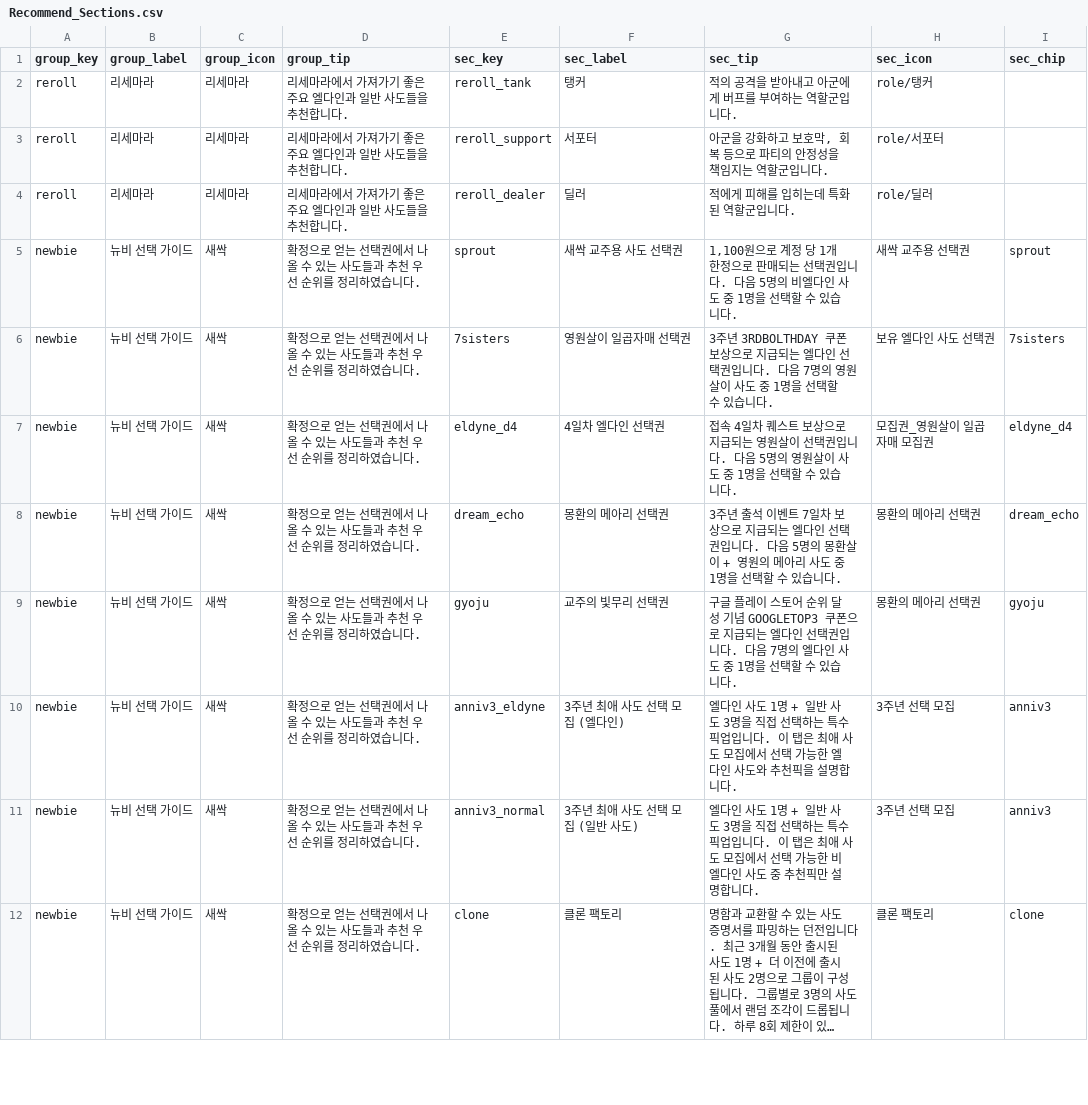
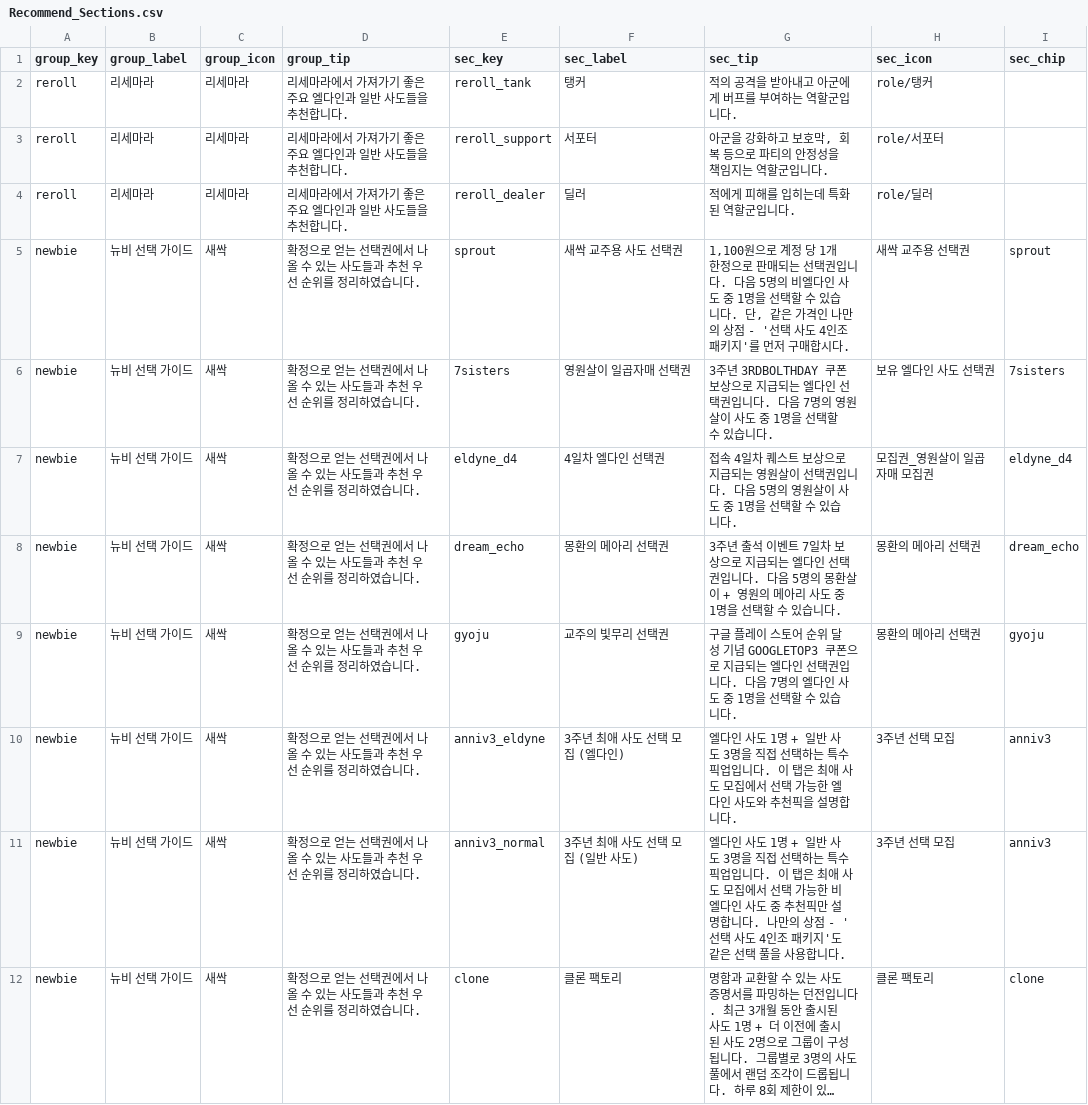
Before and after one commit to mediate1082/Trickal-Revive-Skill-Guide-Beta-0.8, a CSV file: data/Recommend_Sections.csv, drawn as a sheet; only a part is shown; long unchanged cells end in …; the diff names each change by its address in the sheet, - before the commit and + after, or states it on an @@ line.

```diff
--- a/data/Recommend_Sections.csv
+++ b/data/Recommend_Sections.csv
-G5 (sec_tip): …습니다.
+G5 (sec_tip): …습니다. 단, 같은 가격인 나만의 상점 - '선택 사도 4인조 패키지'를 먼저 구매합시다.
-G11 (sec_tip): …합니다.
+G11 (sec_tip): …합니다. 나만의 상점 - '선택 사도 4인조 패키지'도 같은 선택 풀을 사용합니다.
```
Also changed, not shown: data/Recommend_Chara.csv.
